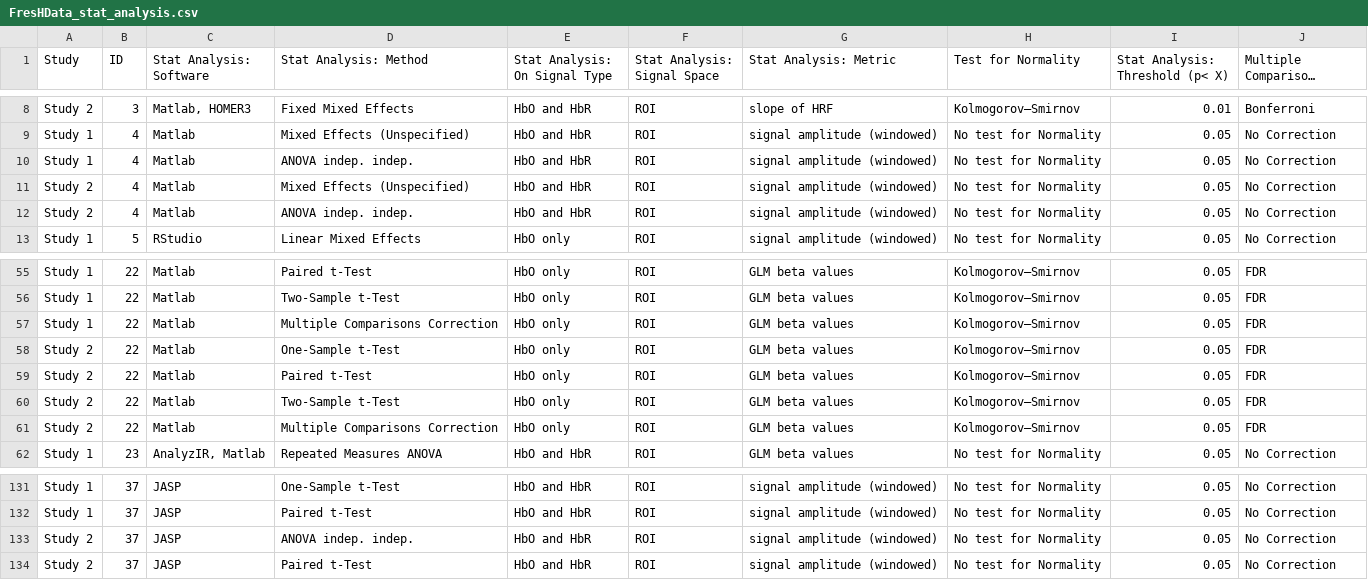
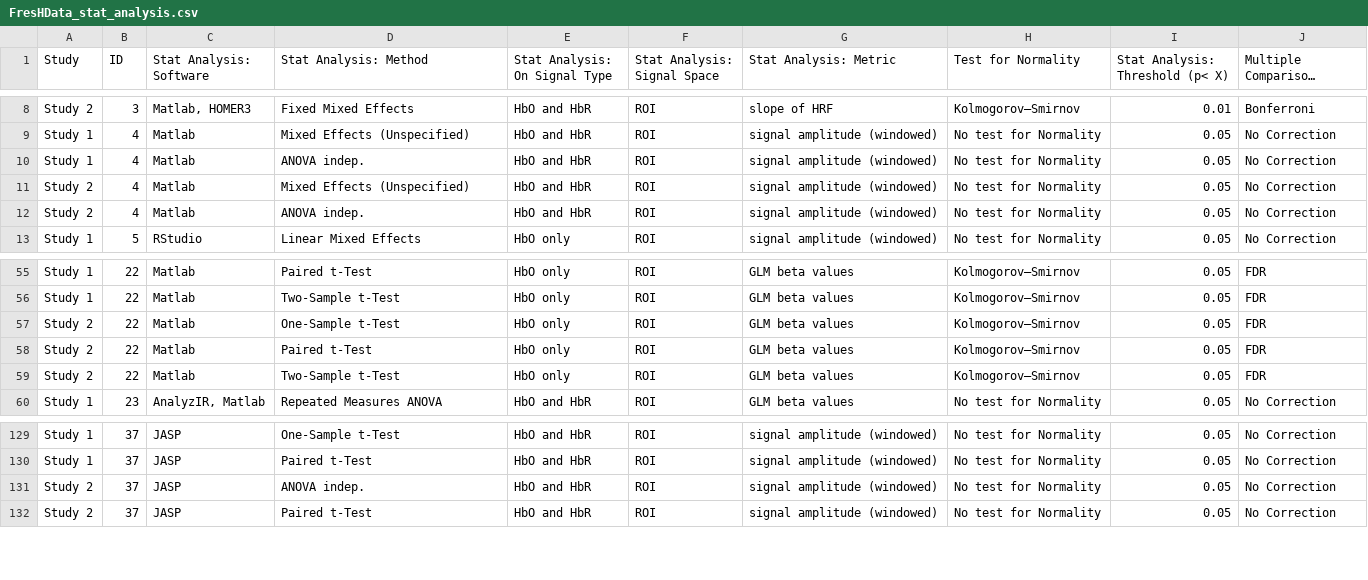
Before and after one commit to ibs-lab/FRESH, a CSV file: alex/FresHData_stat_analysis.csv, drawn as a sheet; only a part is shown, gaps mark what is left out; long unchanged cells end in …; removed rows and columns are numbered as before the commit, all else as after; the diff names each change by its address in the sheet, - before the commit and + after, or states it on an @@ line.

```diff
--- a/alex/FresHData_stat_analysis.csv
+++ b/alex/FresHData_stat_analysis.csv
-D10 (Stat Analysis: Method): ANOVA indep. indep.
+D10 (Stat Analysis: Method): ANOVA indep.
-D12 (Stat Analysis: Method): ANOVA indep. indep.
+D12 (Stat Analysis: Method): ANOVA indep.
-row 57: Study 1 | 22 | Matlab | Multiple Comparisons Correction | HbO only | ROI | GLM beta values | Kolmogorov–Smirnov | 0.05 | FDR
-row 61: Study 2 | 22 | Matlab | Multiple Comparisons Correction | HbO only | ROI | GLM beta values | Kolmogorov–Smirnov | 0.05 | FDR
-D131 (Stat Analysis: Method): ANOVA indep. indep.
+D131 (Stat Analysis: Method): ANOVA indep.
```
Also changed, not shown: 17 other files.
